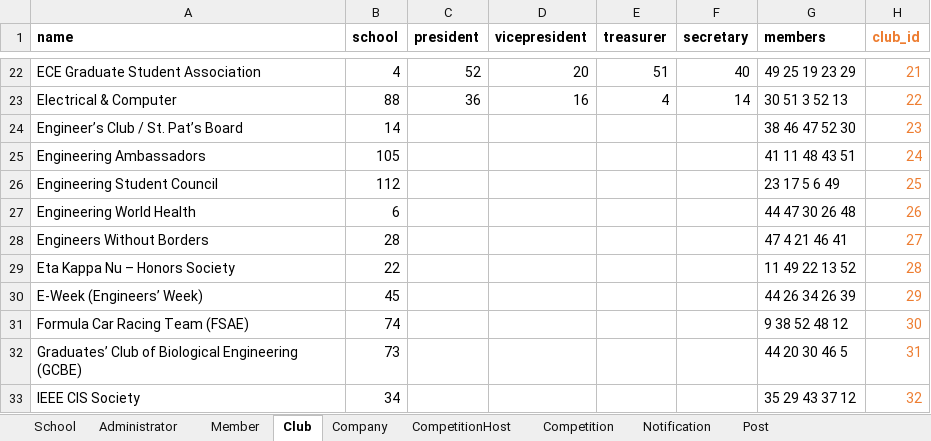
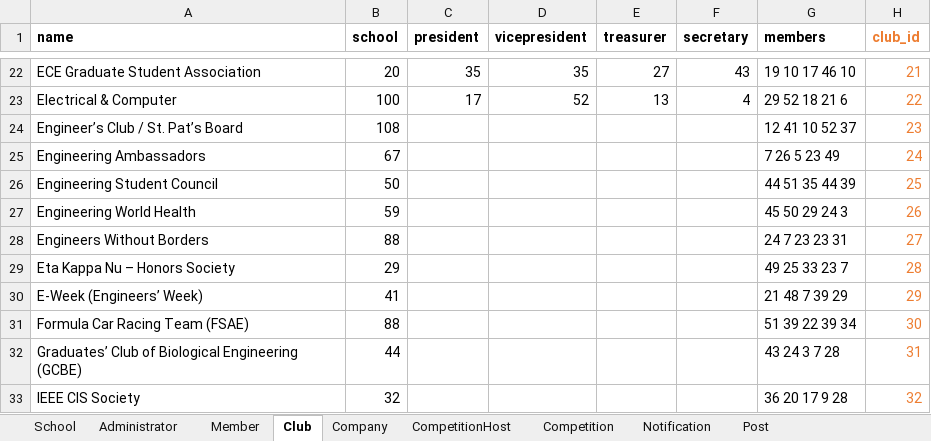
Before and after one commit to shlucker/csc, an Excel workbook: test.xlsx, sheet Club, drawn as a sheet; only a part is shown, gaps mark what is left out; values as stored, in another font and other column widths than the file's, no borders; the diff covers the shown part only; the diff names each change by its address in the sheet, - before the commit and + after, or states it on an @@ line.

```diff
--- a/test.xlsx (sheet Club)
+++ b/test.xlsx (sheet Club)
-B22 (school): 4
+B22 (school): 20
-C22 (president): 52
+C22 (president): 35
-D22 (vicepresident): 20
+D22 (vicepresident): 35
-E22 (treasurer): 51
+E22 (treasurer): 27
-F22 (secretary): 40
+F22 (secretary): 43
-G22 (members): 49 25 19 23 29
+G22 (members): 19 10 17 46 10
-B23 (school): 88
+B23 (school): 100
-C23 (president): 36
+C23 (president): 17
-D23 (vicepresident): 16
+D23 (vicepresident): 52
-E23 (treasurer): 4
+E23 (treasurer): 13
-F23 (secretary): 14
+F23 (secretary): 4
-G23 (members): 30 51 3 52 13
+G23 (members): 29 52 18 21 6
-B24 (school): 14
+B24 (school): 108
-G24 (members): 38 46 47 52 30
+G24 (members): 12 41 10 52 37
-B25 (school): 105
+B25 (school): 67
-G25 (members): 41 11 48 43 51
+G25 (members): 7 26 5 23 49
-B26 (school): 112
+B26 (school): 50
-G26 (members): 23 17 5 6 49
+G26 (members): 44 51 35 44 39
-B27 (school): 6
+B27 (school): 59
-G27 (members): 44 47 30 26 48
+G27 (members): 45 50 29 24 3
-B28 (school): 28
+B28 (school): 88
-G28 (members): 47 4 21 46 41
+G28 (members): 24 7 23 23 31
-B29 (school): 22
+B29 (school): 29
-G29 (members): 11 49 22 13 52
+G29 (members): 49 25 33 23 7
-B30 (school): 45
+B30 (school): 41
-G30 (members): 44 26 34 26 39
+G30 (members): 21 48 7 39 29
-B31 (school): 74
+B31 (school): 88
-G31 (members): 9 38 52 48 12
+G31 (members): 51 39 22 39 34
-B32 (school): 73
+B32 (school): 44
-G32 (members): 44 20 30 46 5
+G32 (members): 43 24 3 7 28
-B33 (school): 34
+B33 (school): 32
-G33 (members): 35 29 43 37 12
+G33 (members): 36 20 17 9 28
```
Also changed, not shown: 175 edited cells elsewhere in this sheet, sheet Member, sheet Notification, sheet Competition, 7 other files.
